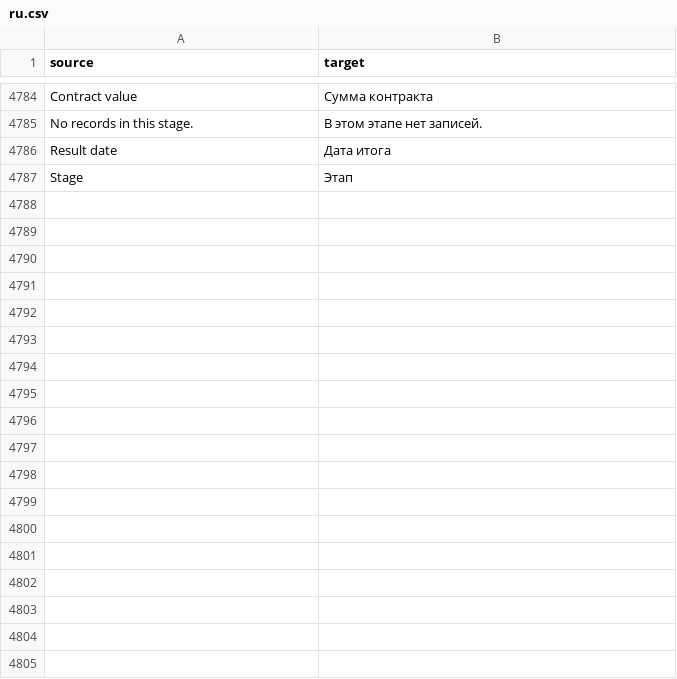
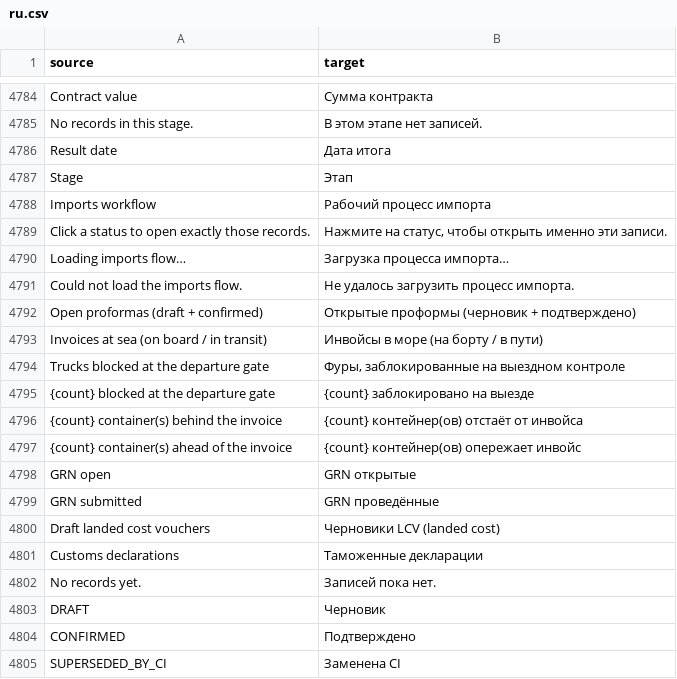
Before and after one commit to zvictory/stabler, a CSV file: stabler/translations/ru.csv, drawn as a sheet; only a part is shown, gaps mark what is left out; the diff names each change by its address in the sheet, - before the commit and + after, or states it on an @@ line.

```diff
--- a/stabler/translations/ru.csv
+++ b/stabler/translations/ru.csv
+row 4788: Imports workflow | Рабочий процесс импорта
+row 4789: Click a status to open exactly those records. | Нажмите на статус, чтобы открыть именно эти записи.
+row 4790: Loading imports flow… | Загрузка процесса импорта…
+row 4791: Could not load the imports flow. | Не удалось загрузить процесс импорта.
+row 4792: Open proformas (draft + confirmed) | Открытые проформы (черновик + подтверждено)
+row 4793: Invoices at sea (on board / in transit) | Инвойсы в море (на борту / в пути)
+row 4794: Trucks blocked at the departure gate | Фуры, заблокированные на выездном контроле
+row 4795: {count} blocked at the departure gate | {count} заблокировано на выезде
+row 4796: {count} container(s) behind the invoice | {count} контейнер(ов) отстаёт от инвойса
+row 4797: {count} container(s) ahead of the invoice | {count} контейнер(ов) опережает инвойс
+row 4798: GRN open | GRN открытые
+row 4799: GRN submitted | GRN проведённые
+row 4800: Draft landed cost vouchers | Черновики LCV (landed cost)
+row 4801: Customs declarations | Таможенные декларации
+row 4802: No records yet. | Записей пока нет.
+row 4803: DRAFT | Черновик
+row 4804: CONFIRMED | Подтверждено
+row 4805: SUPERSEDED_BY_CI | Заменена CI
```
Also changed, not shown: stabler/translations/en.csv, stabler/translations/tr.csv, 10 other files.
